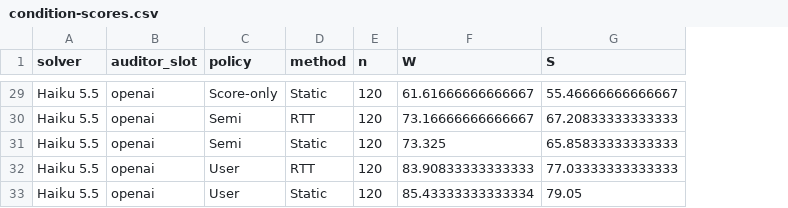
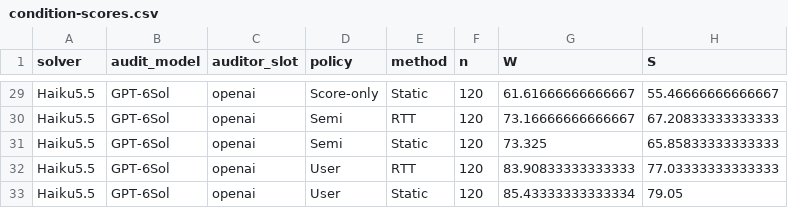
Before and after one commit to abehou/rubric_gen, a CSV file: docs/reports/2026-10-13/biomnibench-result40/condition-scores.csv, drawn as a sheet; only a part is shown, gaps mark what is left out; the diff covers the shown part only; the diff names each change by its address in the sheet, - before the commit and + after, or states it on an @@ line.

Commit message:
Normalize model labels in curated BioMNIBench scores

```diff
--- a/docs/reports/2026-10-13/biomnibench-result40/condition-scores.csv
+++ b/docs/reports/2026-10-13/biomnibench-result40/condition-scores.csv
+column B (audit_model), rows 29-33: all GPT-6Sol
-A29:A33 (solver): Haiku 5.5
+A29:A33 (solver): Haiku5.5
```
Also changed, not shown: 27 edited cells elsewhere in this file, 5 other files.
